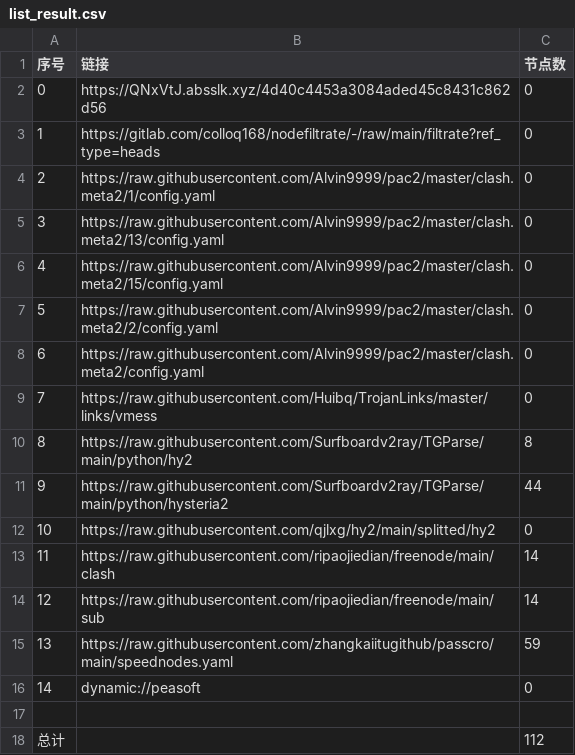
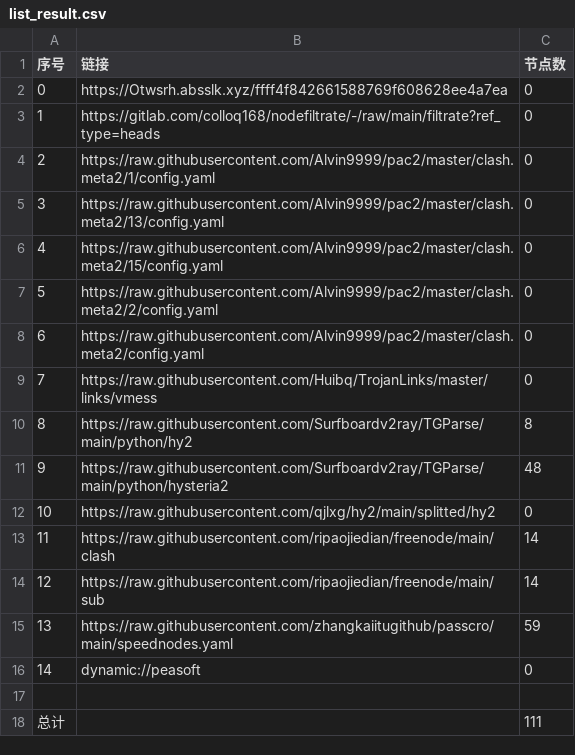
Before and after one commit to hnonly/AutoMergePublicNodes, a CSV file: list_result.csv, drawn as a sheet.

```diff
--- a/list_result.csv
+++ b/list_result.csv
@@ -1,3 +1,3 @@
 序号,链接,节点数
-0,https://QNxVtJ.absslk.xyz/4d40c4453a3084aded45c8431c862d56,0
+0,https://Otwsrh.absslk.xyz/ffff4f842661588769f608628ee4a7ea,0
 1,https://gitlab.com/colloq168/nodefiltrate/-/raw/main/filtrate?ref_type=heads,0
@@ -10,3 +10,3 @@
 8,https://raw.githubusercontent.com/Surfboardv2ray/TGParse/main/python/hy2,8
-9,https://raw.githubusercontent.com/Surfboardv2ray/TGParse/main/python/hysteria2,44
+9,https://raw.githubusercontent.com/Surfboardv2ray/TGParse/main/python/hysteria2,48
 10,https://raw.githubusercontent.com/qjlxg/hy2/main/splitted/hy2,0
@@ -17,2 +17,2 @@
 
-总计,,112
+总计,,111
```
Also changed, not shown: 9 other files.
